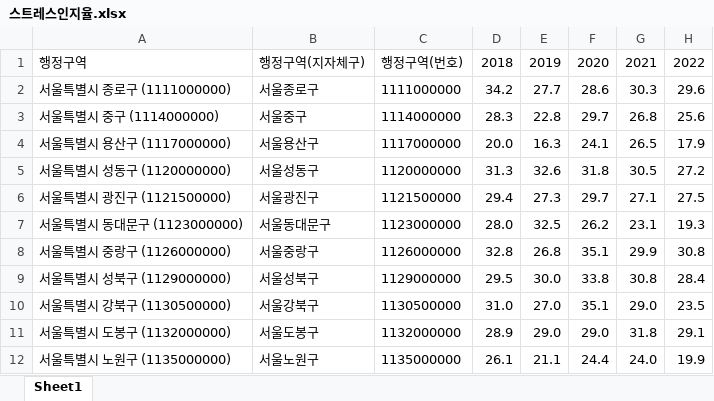
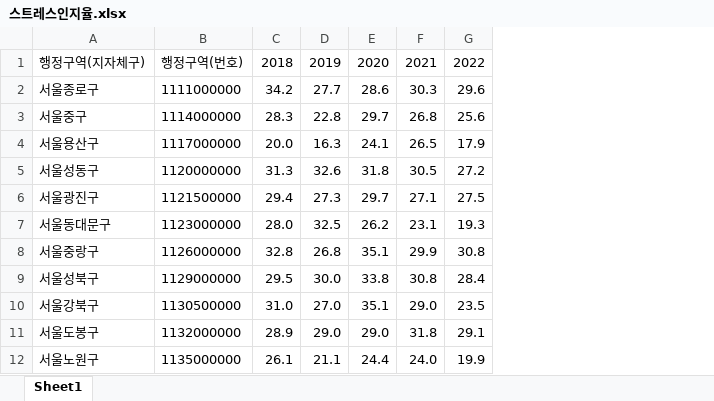
Before and after one commit to bonasoobin/depression-analysis, an Excel workbook: raw_data/스트레스인지율.xlsx, sheet Sheet1, drawn as a sheet; only a part is shown; values as stored, in another font and other column widths than the file's, no borders; the diff covers the shown part only; the diff names each change by its address in the sheet, - before the commit and + after, or states it on an @@ line.

```diff
--- a/raw_data/스트레스인지율.xlsx (sheet Sheet1)
+++ b/raw_data/스트레스인지율.xlsx (sheet Sheet1)
-column A, rows 1-12: 행정구역 | 서울특별시 종로구 (1111000000) | 서울특별시 중구 (1114000000) | 서울특별시 용산구 (1117000000) | 서울특별시 성동구 (1120000000) | 서울특별시 광진구 (1121500000) | 서울특별시 동대문구 (1123000000) | 서울특별시 중랑구 (1126000000) | 서울특별시 성북구 (1129000000) | 서울특별시 강북구 (1130500000) | 서울특별시 도봉구 (1132000000) | 서울특별시 노원구 (1135000000)
```
Also changed, not shown: 12 removed rows and 123 edited cells elsewhere in this sheet, 5 other files.
